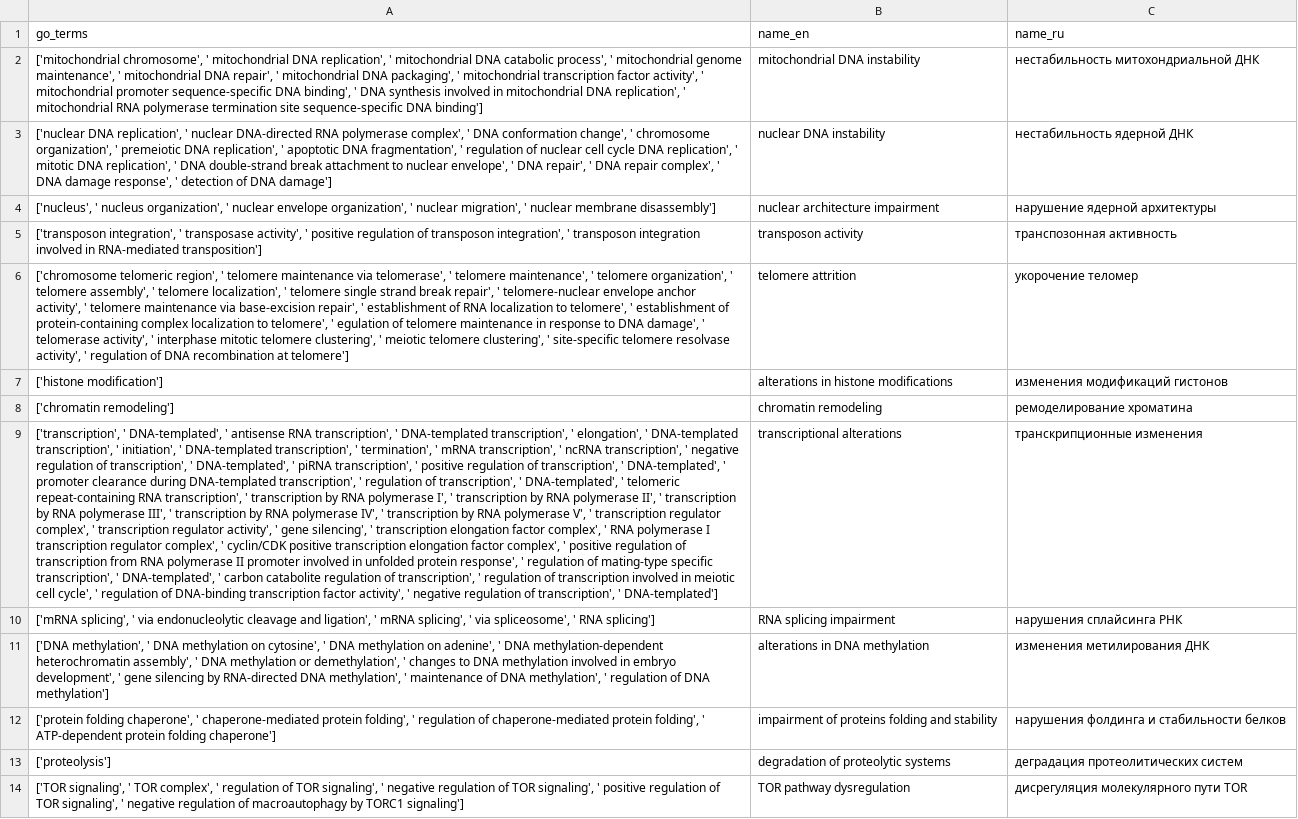
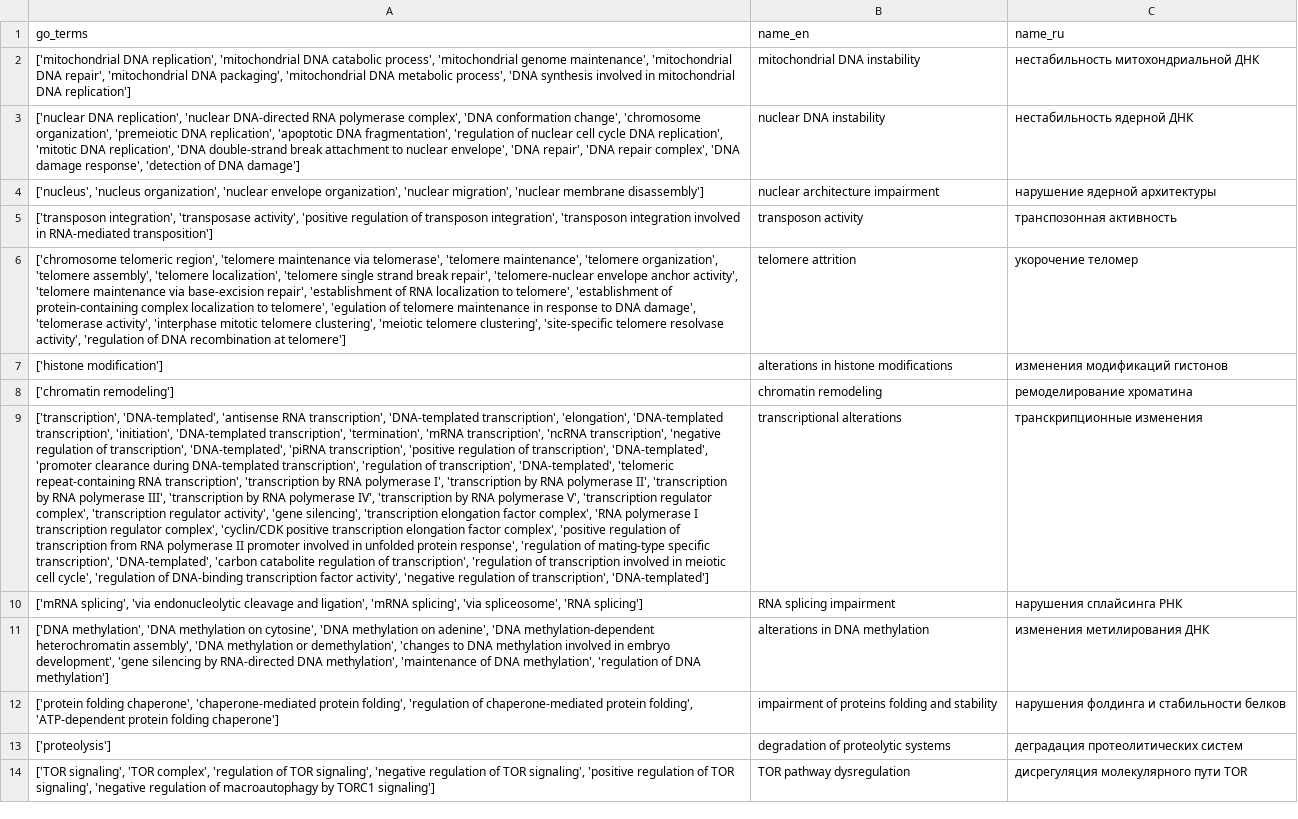
Before and after one commit to open-genes/open-genes-api, a TSV file: scripts/aging_mechanisms/go_and_mechanisms.tsv, drawn as a sheet; only a part is shown; the diff covers the shown part only; the diff names each change by its address in the sheet, - before the commit and + after, or states it on an @@ line.

Commit message:
OG-863. Change config for binding GO-terms with hallmarks (#70)
* OG-863. Delete some GO terms from arrays of terms associated with aging mechanisms

* OG-863. Delete or move some traits in categories

```diff
--- a/scripts/aging_mechanisms/go_and_mechanisms.tsv
+++ b/scripts/aging_mechanisms/go_and_mechanisms.tsv
-A2 (go_terms): ['mitochondrial chromosome', ' mitochondrial DNA replication', ' mitochondrial DNA catabolic process', ' mitochondrial genome maintenance', ' mitochondrial DNA repair', ' mitochondrial DNA packaging', ' mitochondrial transcription factor activity', ' mitochondrial promoter sequence-specific DNA binding', ' DNA synthesis involved in mitochondrial DNA replication', ' mitochondrial RNA polymerase termination site sequence-specific DNA binding']
+A2 (go_terms): ['mitochondrial DNA replication', 'mitochondrial DNA catabolic process', 'mitochondrial genome maintenance', 'mitochondrial DNA repair', 'mitochondrial DNA packaging', 'mitochondrial DNA metabolic process', 'DNA synthesis involved in mitochondrial DNA replication']
-A3 (go_terms): …DNA replication', ' nuclear DNA-directed RNA polymerase complex', ' DNA conformation change', ' chromosome organization', ' premeiotic DNA replication', ' apoptotic DNA fragmentation', ' regulation of nuclear cell cycle DNA replication', ' mitotic DNA replication', ' DNA double-strand break attachment to nuclear envelope', ' DNA repair', ' DNA repair complex', ' DNA damage response', ' detection of DNA…
+A3 (go_terms): …DNA replication', 'nuclear DNA-directed RNA polymerase complex', 'DNA conformation change', 'chromosome organization', 'premeiotic DNA replication', 'apoptotic DNA fragmentation', 'regulation of nuclear cell cycle DNA replication', 'mitotic DNA replication', 'DNA double-strand break attachment to nuclear envelope', 'DNA repair', 'DNA repair complex', 'DNA damage response', 'detection of DNA…
-A4 (go_terms): ['nucleus', ' nucleus organization', ' nuclear envelope organization', ' nuclear migration', ' nuclear membrane disassembly']
+A4 (go_terms): ['nucleus', 'nucleus organization', 'nuclear envelope organization', 'nuclear migration', 'nuclear membrane disassembly']
-A5 (go_terms): ['transposon integration', ' transposase activity', ' positive regulation of transposon integration', ' transposon integration involved…
+A5 (go_terms): ['transposon integration', 'transposase activity', 'positive regulation of transposon integration', 'transposon integration involved…
-A6 (go_terms): …telomeric region', ' telomere maintenance via telomerase', ' telomere maintenance', ' telomere organization', ' telomere assembly', ' telomere localization', ' telomere single strand break repair', ' telomere-nuclear envelope anchor activity', ' telomere maintenance via base-excision repair', ' establishment of RNA localization to telomere', ' establishment of protein-containing complex localization to telomere', ' egulation of telomere maintenance in response to DNA damage', ' telomerase activity', ' interphase mitotic telomere clustering', ' meiotic telomere clustering', ' site-specific telomere resolvase activity', ' regulation of DNA…
+A6 (go_terms): …telomeric region', 'telomere maintenance via telomerase', 'telomere maintenance', 'telomere organization', 'telomere assembly', 'telomere localization', 'telomere single strand break repair', 'telomere-nuclear envelope anchor activity', 'telomere maintenance via base-excision repair', 'establishment of RNA localization to telomere', 'establishment of protein-containing complex localization to telomere', 'egulation of telomere maintenance in response to DNA damage', 'telomerase activity', 'interphase mitotic telomere clustering', 'meiotic telomere clustering', 'site-specific telomere resolvase activity', 'regulation of DNA…
-A9 (go_terms): ['transcription', ' DNA-templated', ' antisense RNA transcription', ' DNA-templated transcription', ' elongation', ' DNA-templated transcription', ' initiation', ' DNA-templated transcription', ' termination', ' mRNA transcription', ' ncRNA transcription', ' negative regulation of transcription', ' DNA-templated', ' piRNA transcription', ' positive regulation of transcription', ' DNA-templated', ' promoter clearance during DNA-templated transcription', ' regulation of transcription', ' DNA-templated', ' telomeric repeat-containing RNA transcription', ' transcription by RNA polymerase I', ' transcription by RNA polymerase II', ' transcription by RNA polymerase III', ' transcription by RNA polymerase IV', ' transcription by RNA polymerase V', ' transcription regulator complex', ' transcription regulator activity', ' gene silencing', ' transcription elongation factor complex', ' RNA polymerase I transcription regulator complex', ' cyclin/CDK positive transcription elongation factor complex', ' positive regulation of transcription from RNA polymerase II promoter involved in unfolded protein response', ' regulation of mating-type specific transcription', ' DNA-templated', ' carbon catabolite regulation of transcription', ' regulation of transcription involved in meiotic cell cycle', ' regulation of DNA-binding transcription factor activity', ' negative regulation of transcription', ' DNA-templated']
+A9 (go_terms): ['transcription', 'DNA-templated', 'antisense RNA transcription', 'DNA-templated transcription', 'elongation', 'DNA-templated transcription', 'initiation', 'DNA-templated transcription', 'termination', 'mRNA transcription', 'ncRNA transcription', 'negative regulation of transcription', 'DNA-templated', 'piRNA transcription', 'positive regulation of transcription', 'DNA-templated', 'promoter clearance during DNA-templated transcription', 'regulation of transcription', 'DNA-templated', 'telomeric repeat-containing RNA transcription', 'transcription by RNA polymerase I', 'transcription by RNA polymerase II', 'transcription by RNA polymerase III', 'transcription by RNA polymerase IV', 'transcription by RNA polymerase V', 'transcription regulator complex', 'transcription regulator activity', 'gene silencing', 'transcription elongation factor complex', 'RNA polymerase I transcription regulator complex', 'cyclin/CDK positive transcription elongation factor complex', 'positive regulation of transcription from RNA polymerase II promoter involved in unfolded protein response', 'regulation of mating-type specific transcription', 'DNA-templated', 'carbon catabolite regulation of transcription', 'regulation of transcription involved in meiotic cell cycle', 'regulation of DNA-binding transcription factor activity', 'negative regulation of transcription', 'DNA-templated']
-A10 (go_terms): ['mRNA splicing', ' via endonucleolytic cleavage and ligation', ' mRNA splicing', ' via spliceosome', ' RNA splicing']
+A10 (go_terms): ['mRNA splicing', 'via endonucleolytic cleavage and ligation', 'mRNA splicing', 'via spliceosome', 'RNA splicing']
-A11 (go_terms): ['DNA methylation', ' DNA methylation on cytosine', ' DNA methylation on adenine', ' DNA methylation-dependent heterochromatin assembly', ' DNA methylation or demethylation', ' changes to DNA methylation involved in embryo development', ' gene silencing by RNA-directed DNA methylation', ' maintenance of DNA methylation', ' regulation of DNA…
+A11 (go_terms): ['DNA methylation', 'DNA methylation on cytosine', 'DNA methylation on adenine', 'DNA methylation-dependent heterochromatin assembly', 'DNA methylation or demethylation', 'changes to DNA methylation involved in embryo development', 'gene silencing by RNA-directed DNA methylation', 'maintenance of DNA methylation', 'regulation of DNA…
-A12 (go_terms): …folding chaperone', ' chaperone-mediated protein folding', ' regulation of chaperone-mediated protein folding', ' ATP-dependent protein folding…
+A12 (go_terms): …folding chaperone', 'chaperone-mediated protein folding', 'regulation of chaperone-mediated protein folding', 'ATP-dependent protein folding…
-A14 (go_terms): ['TOR signaling', ' TOR complex', ' regulation of TOR signaling', ' negative regulation of TOR signaling', ' positive regulation of TOR signaling', ' negative regulation of…
+A14 (go_terms): ['TOR signaling', 'TOR complex', 'regulation of TOR signaling', 'negative regulation of TOR signaling', 'positive regulation of TOR signaling', 'negative regulation of…
```
Also changed, not shown: 9 edited cells elsewhere in this file.
